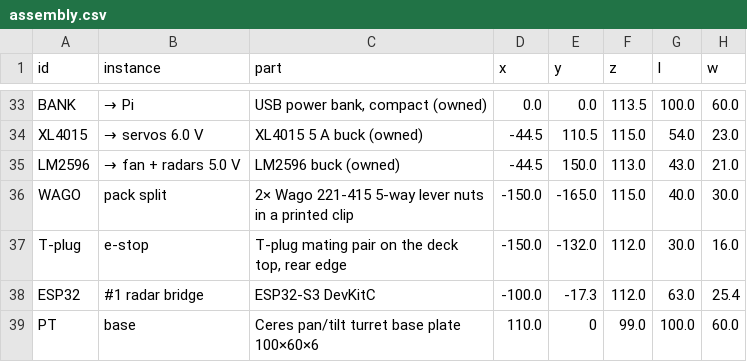
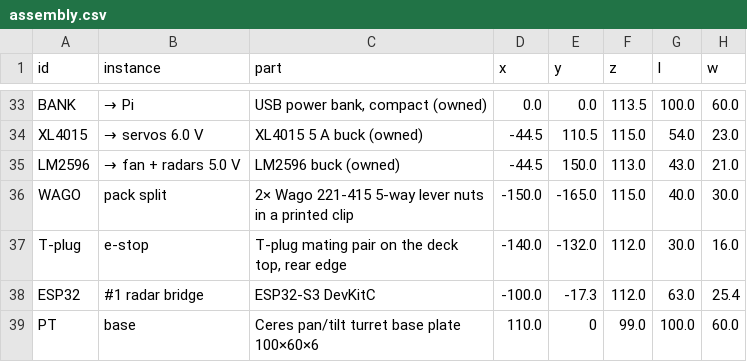
Before and after one commit to rishith-c/hound, a CSV file: assembly.csv, drawn as a sheet; only a part is shown, gaps mark what is left out; the diff names each change by its address in the sheet, - before the commit and + after, or states it on an @@ line.

```diff
--- a/assembly.csv
+++ b/assembly.csv
-D37 (x): -150.0
+D37 (x): -140.0
```
Also changed, not shown: bom-site/assembly.csv, 4 other files.
